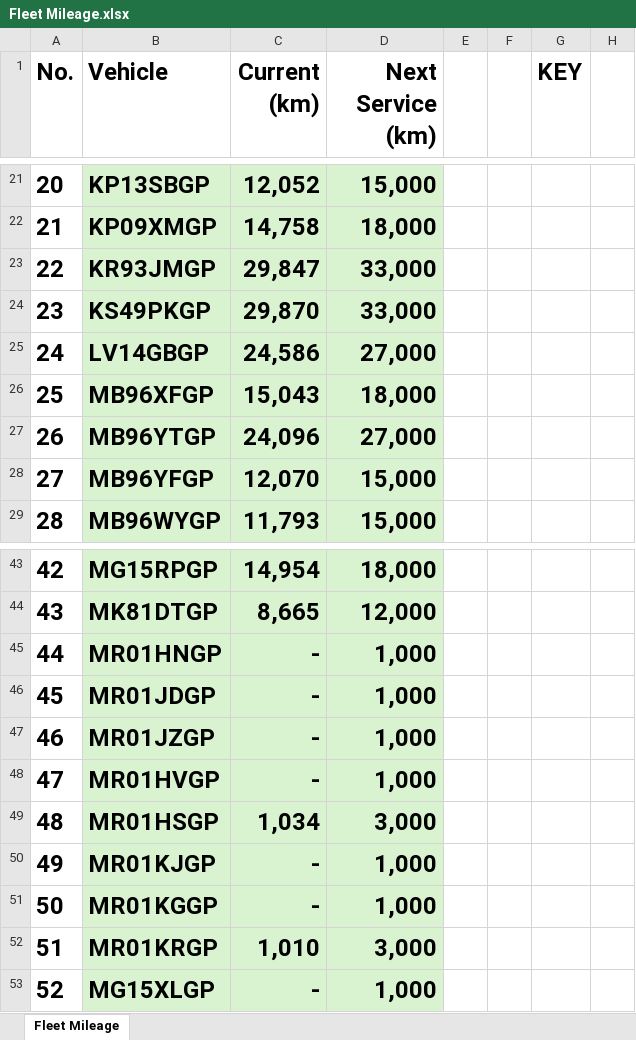
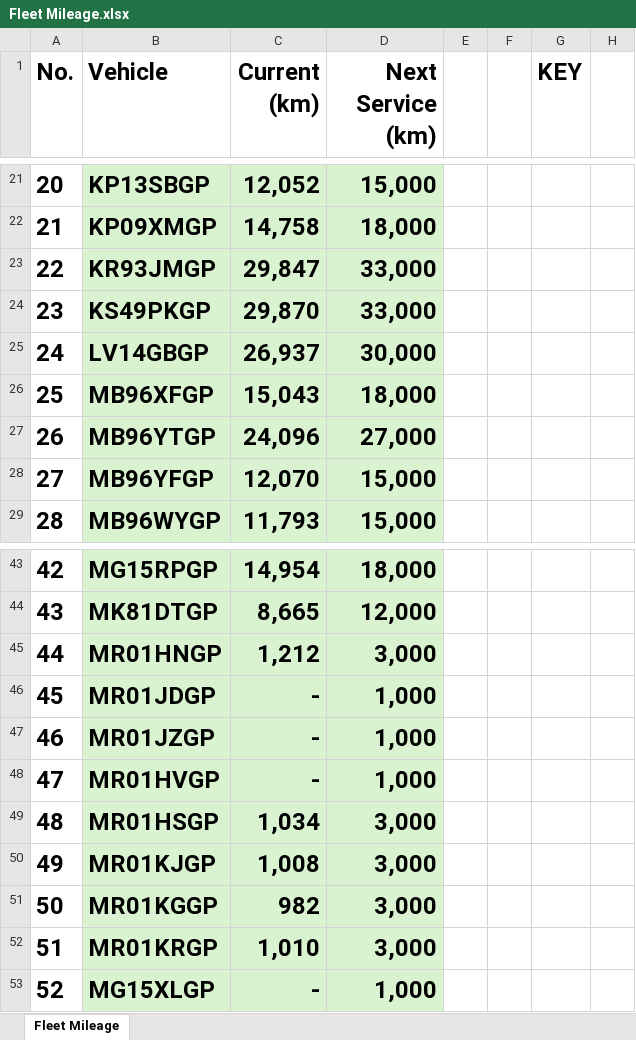
Before and after one commit to cloudlint/MobilityFleet, an Excel workbook: Fleet Mileage.xlsx, sheet Fleet Mileage, drawn as a sheet; only a part is shown, gaps mark what is left out; values as stored, in another font and other column widths than the file's, no borders; the diff names each change by its address in the sheet, - before the commit and + after, or states it on an @@ line.

```diff
--- a/Fleet Mileage.xlsx (sheet Fleet Mileage)
+++ b/Fleet Mileage.xlsx (sheet Fleet Mileage)
-C25 (Current (km)): 24,586
+C25 (Current (km)): 26,937
-D25 (Next Service (km)): 27,000
+D25 (Next Service (km)): 30,000
-C45 (Current (km)): -
+C45 (Current (km)): 1,212
-D45 (Next Service (km)): 1,000
+D45 (Next Service (km)): 3,000
-C50 (Current (km)): -
+C50 (Current (km)): 1,008
-D50:D51 (Next Service (km)): 1,000
+D50:D51 (Next Service (km)): 3,000
-C51 (Current (km)): -
+C51 (Current (km)): 982
```
Also changed, not shown: 1 other file.
